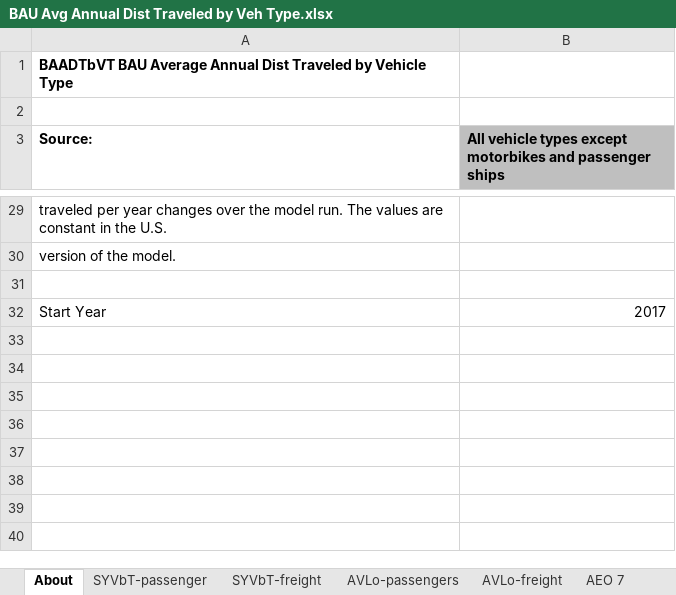
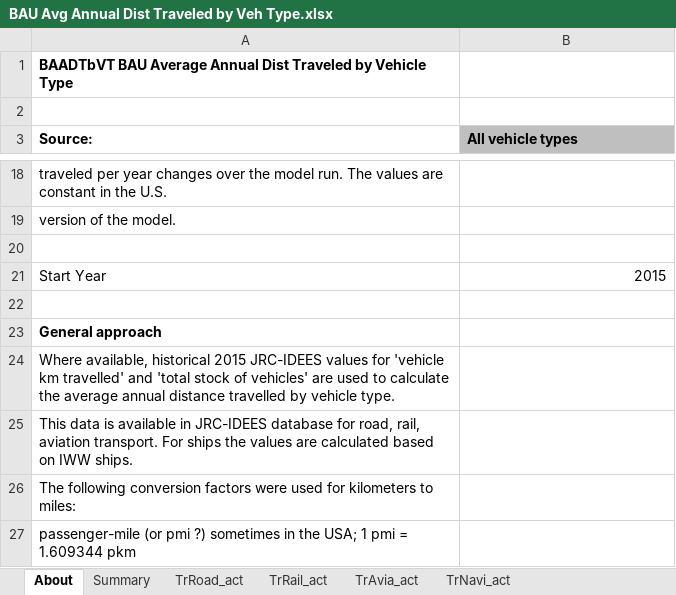
Before and after one commit to EnergyInnovation/eps-eu, an Excel workbook: InputData/trans/BAADTbVT/BAU Avg Annual Dist Traveled by Veh Type.xlsx, sheet About, drawn as a sheet; only a part is shown, gaps mark what is left out; values as stored, in another font and other column widths than the file's, no borders; addresses are those after the commit; the diff covers the shown part only; the diff names each change by its address in the sheet, - before the commit and + after, or states it on an @@ line.

```diff
--- a/InputData/trans/BAADTbVT/BAU Avg Annual Dist Traveled by Veh Type.xlsx (sheet About)
+++ b/InputData/trans/BAADTbVT/BAU Avg Annual Dist Traveled by Veh Type.xlsx (sheet About)
-sheet tab: SYVbT-passenger
-sheet tab: SYVbT-freight
-sheet tab: AVLo-passengers
-sheet tab: AVLo-freight
-sheet tab: AEO 7
+sheet tab: Summary
+sheet tab: TrRoad_act
+sheet tab: TrRail_act
+sheet tab: TrAvia_act
+sheet tab: TrNavi_act
-B3: All vehicle types except motorbikes and passenger ships
+B3: All vehicle types
-B21 (All vehicle types): 2017
+B21 (All vehicle types): 2015
+row 22: (empty)
+row 23: General approach
+row 24: Where available, historical 2015 JRC-IDEES values for 'vehicle km travelled' and 'total stock of vehicles' are used to calculate the average annual distance travelled by vehicle type.
+row 25: This data is available in JRC-IDEES database for road, rail, aviation transport. For ships the values are calculated based on IWW ships.
+row 26: The following conversion factors were used for kilometers to miles:
+row 27: passenger-mile (or pmi ?) sometimes in the USA; 1 pmi = 1.609344 pkm
```
Also changed, not shown: 11 removed rows, 10 edited cells and cell formats elsewhere in this sheet, sheet BAADTbVT-passengers, sheet BAADTbVT-freight, other sheet tabs, InputData/trans/BCDTRtSY/BAU Cargo Dist Transported Relative to Start Yr.xlsx, 4 other files.
